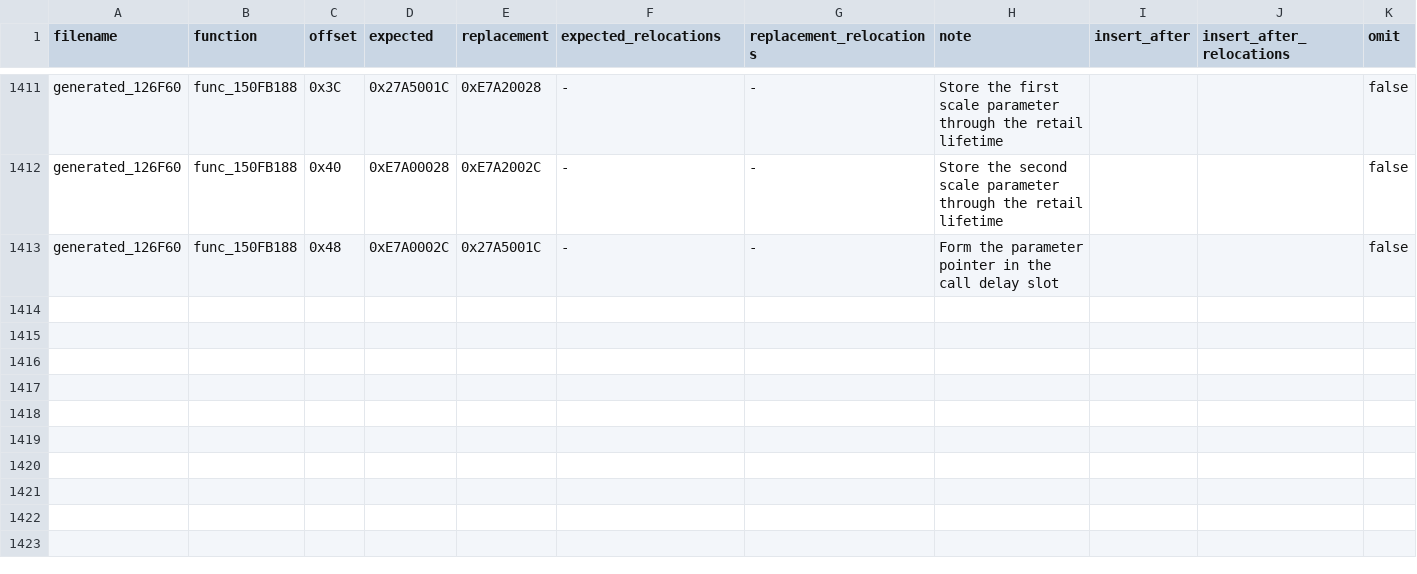
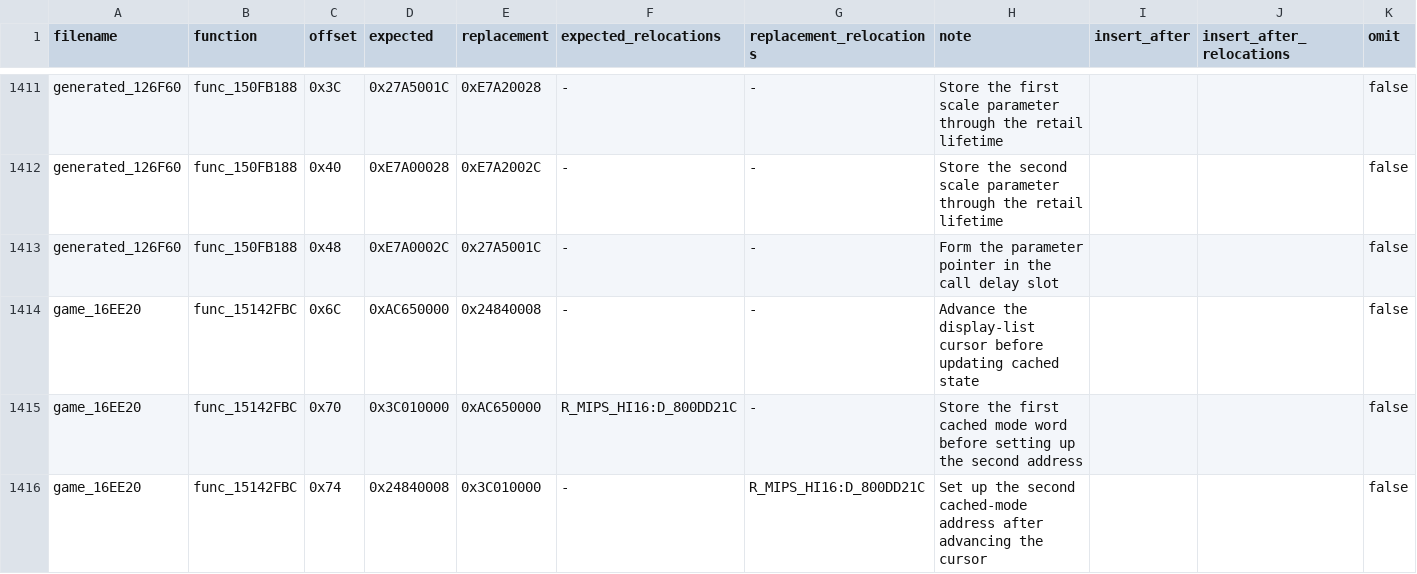
Before and after one commit to gipson-dev/64CBFD, a CSV file: conker/retail_word_patches.us.csv, drawn as a sheet; only a part is shown, gaps mark what is left out; the diff names each change by its address in the sheet, - before the commit and + after, or states it on an @@ line.

Commit message:
decomp: match cached render mode wrapper

```diff
--- a/conker/retail_word_patches.us.csv
+++ b/conker/retail_word_patches.us.csv
+row 1414: game_16EE20 | func_15142FBC | 0x6C | 0xAC650000 | 0x24840008 | - | - | Advance the display-list cursor before updating cached state |  |  | false
+row 1415: game_16EE20 | func_15142FBC | 0x70 | 0x3C010000 | 0xAC650000 | R_MIPS_HI16:D_800DD21C | - | Store the first cached mode word before setting up the second address |  |  | false
+row 1416: game_16EE20 | func_15142FBC | 0x74 | 0x24840008 | 0x3C010000 | - | R_MIPS_HI16:D_800DD21C | Set up the second cached-mode address after advancing the cursor |  |  | false
```
Also changed, not shown: 7 other files.
